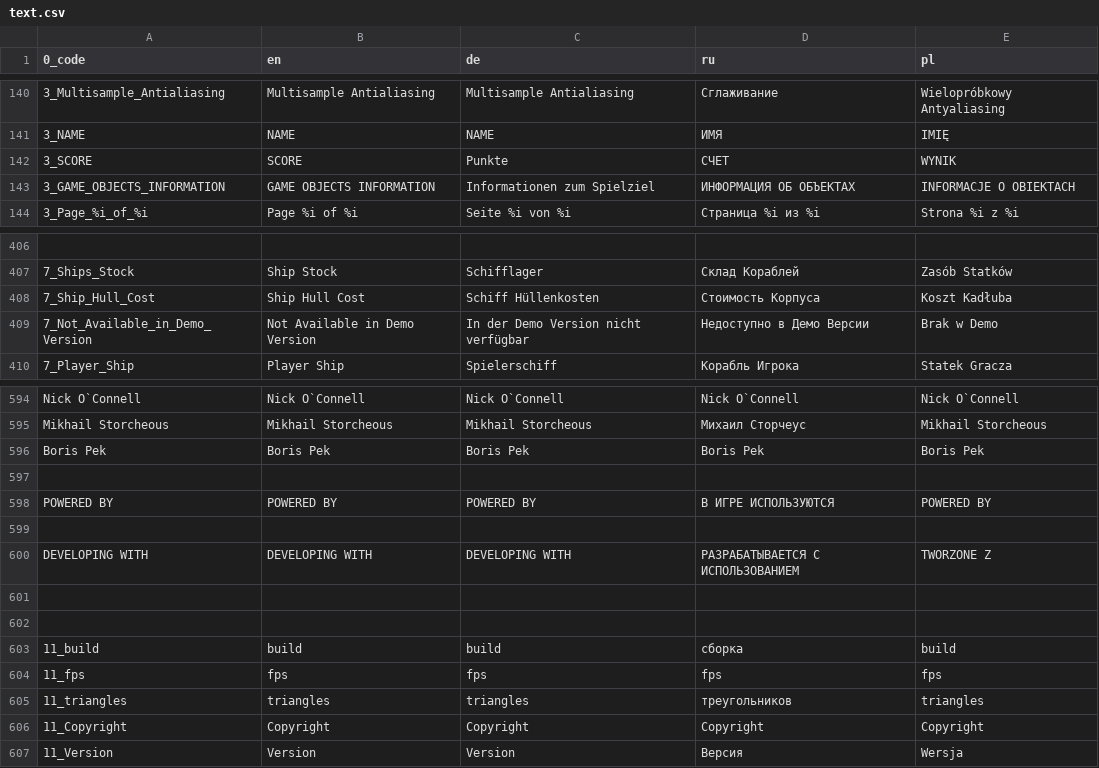
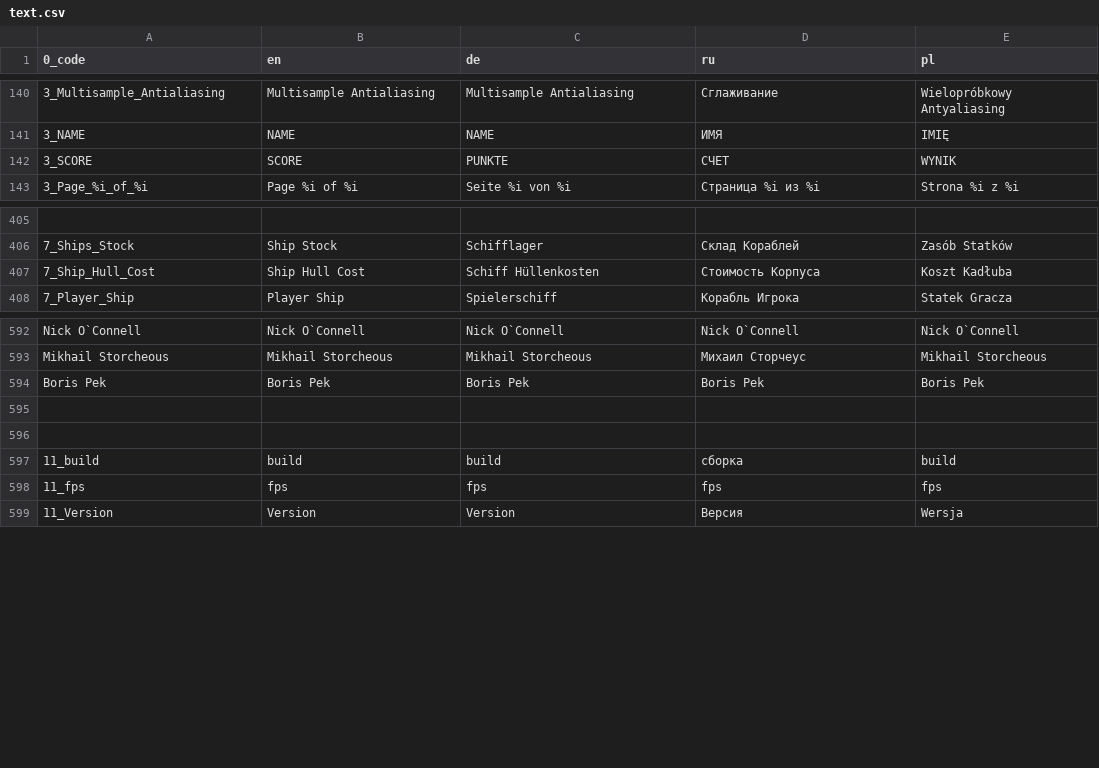
Before and after one commit to viewizard/astromenace, a CSV file: gamedata/lang/text.csv, drawn as a sheet; only a part is shown, gaps mark what is left out.

Commit message:
Removed not used text.

```diff
--- a/gamedata/lang/text.csv
+++ b/gamedata/lang/text.csv
@@ -141,4 +141,3 @@
 3_NAME;NAME;NAME;ИМЯ;IMIĘ
-3_SCORE;SCORE;Punkte;СЧЕТ;WYNIK
-3_GAME_OBJECTS_INFORMATION;GAME OBJECTS INFORMATION;Informationen zum Spielziel;ИНФОРМАЦИЯ ОБ ОБЪЕКТАХ;INFORMACJE O OBIEKTACH
+3_SCORE;SCORE;PUNKTE;СЧЕТ;WYNIK
 3_Page_%i_of_%i;Page %i of %i;Seite %i von %i;Страница %i из %i;Strona %i z %i
@@ -408,3 +407,2 @@
 7_Ship_Hull_Cost;Ship Hull Cost;Schiff Hüllenkosten;Стоимость Корпуса;Koszt Kadłuba
-7_Not_Available_in_Demo_Version;Not Available in Demo Version;In der Demo Version nicht verfügbar;Недоступно в Демо Версии;Brak w Demo
 7_Player_Ship;Player Ship;Spielerschiff;Корабль Игрока;Statek Gracza
@@ -597,6 +595,2 @@ Boris Pek;Boris Pek;Boris Pek;Boris Pek;Boris Pek
 ;;;;
-POWERED BY;POWERED BY;POWERED BY;В ИГРЕ ИСПОЛЬЗУЮТСЯ;POWERED BY
-;;;;
-DEVELOPING WITH;DEVELOPING WITH;DEVELOPING WITH;РАЗРАБАТЫВАЕТСЯ С ИСПОЛЬЗОВАНИЕМ;TWORZONE Z
-;;;;
 ;;;;
@@ -604,4 +598,2 @@ DEVELOPING WITH;DEVELOPING WITH;DEVELOPING WITH;РАЗРАБАТЫВАЕТСЯ
 11_fps;fps;fps;fps;fps
-11_triangles;triangles;triangles;треугольников;triangles
-11_Copyright;Copyright;Copyright;Copyright;Copyright
 11_Version;Version;Version;Версия;Wersja
```
Also changed, not shown: 1 other file.
